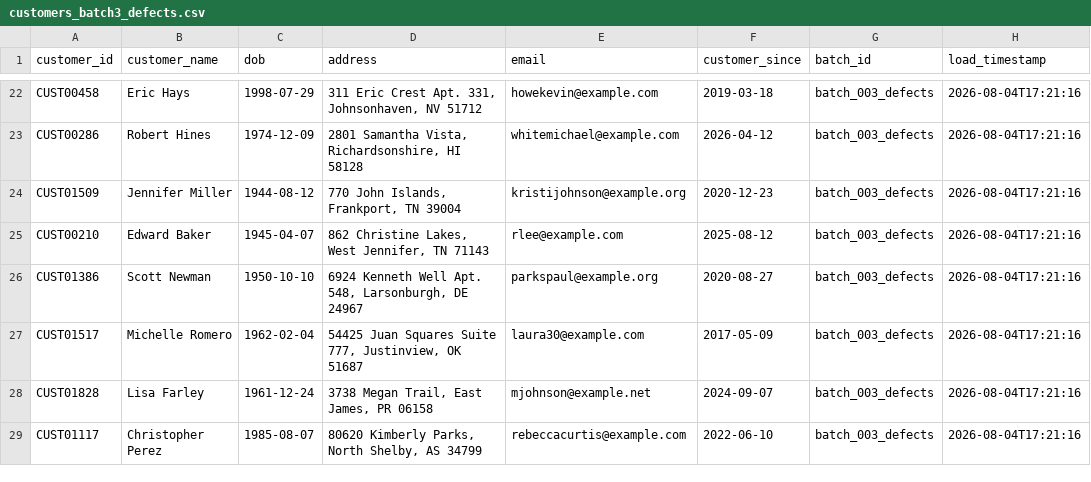
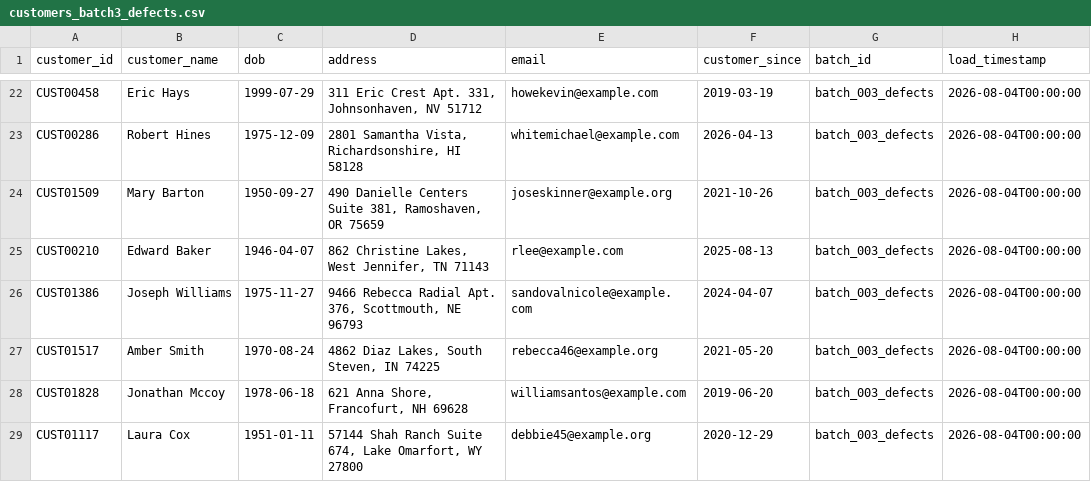
Before and after one commit to VinodAWSDevOps/pyspark-dq-validation-framework, a CSV file: landing/customers/customers_batch3_defects.csv, drawn as a sheet; only a part is shown, gaps mark what is left out; the diff covers the shown part only; the diff names each change by its address in the sheet, - before the commit and + after, or states it on an @@ line.

```diff
--- a/landing/customers/customers_batch3_defects.csv
+++ b/landing/customers/customers_batch3_defects.csv
-C22 (dob): 1998-07-29
+C22 (dob): 1999-07-29
-F22 (customer_since): 2019-03-18
+F22 (customer_since): 2019-03-19
-H22:H29 (load_timestamp): 2026-08-04T17:21:16
+H22:H29 (load_timestamp): 2026-08-04T00:00:00
-C23 (dob): 1974-12-09
+C23 (dob): 1975-12-09
-F23 (customer_since): 2026-04-12
+F23 (customer_since): 2026-04-13
-B24 (customer_name): Jennifer Miller
+B24 (customer_name): Mary Barton
-C24 (dob): 1944-08-12
+C24 (dob): 1950-09-27
-D24 (address): 770 John Islands, Frankport, TN 39004
+D24 (address): 490 Danielle Centers Suite 381, Ramoshaven, OR 75659
-E24 (email): kristijohnson@example.org
+E24 (email): joseskinner@example.org
-F24 (customer_since): 2020-12-23
+F24 (customer_since): 2021-10-26
-C25 (dob): 1945-04-07
+C25 (dob): 1946-04-07
-F25 (customer_since): 2025-08-12
+F25 (customer_since): 2025-08-13
-B26 (customer_name): Scott Newman
+B26 (customer_name): Joseph Williams
-C26 (dob): 1950-10-10
+C26 (dob): 1975-11-27
-D26 (address): 6924 Kenneth Well Apt. 548, Larsonburgh, DE 24967
+D26 (address): 9466 Rebecca Radial Apt. 376, Scottmouth, NE 96793
-E26 (email): parkspaul@example.org
+E26 (email): sandovalnicole@example.com
-F26 (customer_since): 2020-08-27
+F26 (customer_since): 2024-04-07
-B27 (customer_name): Michelle Romero
+B27 (customer_name): Amber Smith
-C27 (dob): 1962-02-04
+C27 (dob): 1970-08-24
-D27 (address): 54425 Juan Squares Suite 777, Justinview, OK 51687
+D27 (address): 4862 Diaz Lakes, South Steven, IN 74225
-E27 (email): laura30@example.com
+E27 (email): rebecca46@example.org
-F27 (customer_since): 2017-05-09
+F27 (customer_since): 2021-05-20
-B28 (customer_name): Lisa Farley
+B28 (customer_name): Jonathan Mccoy
-C28 (dob): 1961-12-24
+C28 (dob): 1978-06-18
-D28 (address): 3738 Megan Trail, East James, PR 06158
+D28 (address): 621 Anna Shore, Francofurt, NH 69628
-E28 (email): mjohnson@example.net
+E28 (email): williamsantos@example.com
-F28 (customer_since): 2024-09-07
+F28 (customer_since): 2019-06-20
-B29 (customer_name): Christopher Perez
+B29 (customer_name): Laura Cox
-C29 (dob): 1985-08-07
+C29 (dob): 1951-01-11
-D29 (address): 80620 Kimberly Parks, North Shelby, AS 34799
+D29 (address): 57144 Shah Ranch Suite 674, Lake Omarfort, WY 27800
-E29 (email): rebeccacurtis@example.com
+E29 (email): debbie45@example.org
-F29 (customer_since): 2022-06-10
+F29 (customer_since): 2020-12-29
```
Also changed, not shown: 79 edited cells elsewhere in this file, landing/claims/claims_batch1.csv, landing/claims/claims_batch2.csv, 12 other files.
